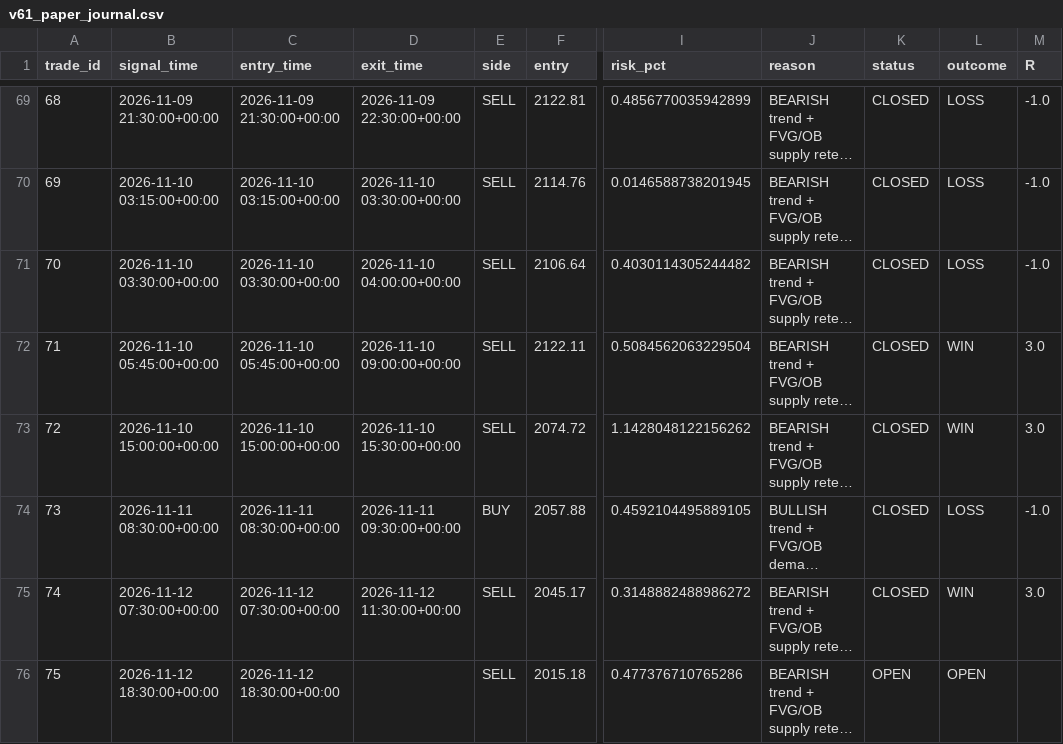
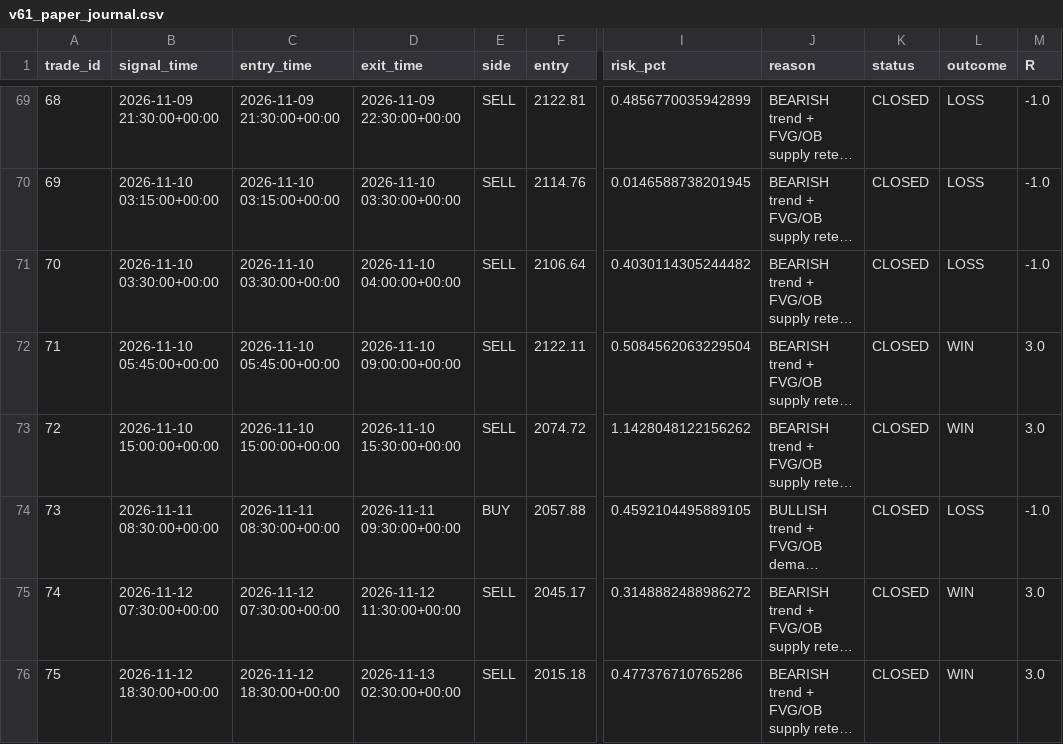
Before and after one commit to R0hit-kum4r/ETH-V61-Paper-Agent, a CSV file: v61_paper_journal.csv, drawn as a sheet; only a part is shown, gaps mark what is left out; long unchanged cells end in …; the diff names each change by its address in the sheet, - before the commit and + after, or states it on an @@ line.

```diff
--- a/v61_paper_journal.csv
+++ b/v61_paper_journal.csv
-D76 (exit_time): (empty)
+D76 (exit_time): 2026-11-13 02:30:00+00:00
-K76 (status): OPEN
+K76 (status): CLOSED
-L76 (outcome): OPEN
+L76 (outcome): WIN
-M76 (R): (empty)
+M76 (R): 3.0
```
